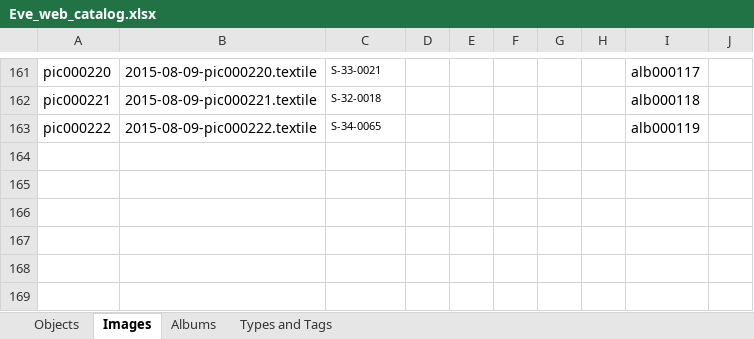
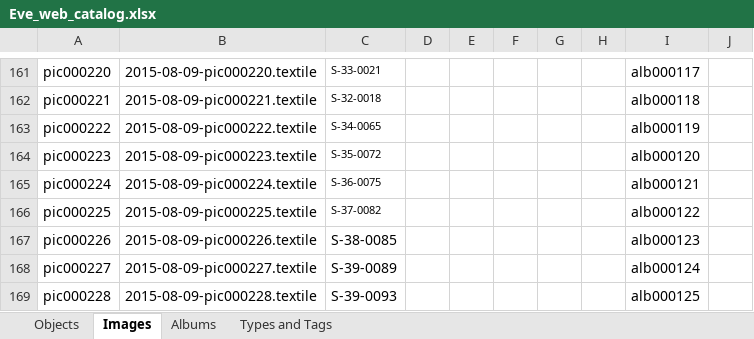
Before and after one commit to eksnet/evesedgwick, an Excel workbook: externals/Eve_web_catalog.xlsx, sheet Images, drawn as a sheet; only a part is shown, gaps mark what is left out; values as stored, in another font and other column widths than the file's, no borders; the diff names each change by its address in the sheet, - before the commit and + after, or states it on an @@ line.

```diff
--- a/externals/Eve_web_catalog.xlsx (sheet Images)
+++ b/externals/Eve_web_catalog.xlsx (sheet Images)
+row 164: pic000223 | 2015-08-09-pic000223.textile | S-35-0072 |  |  |  |  |  | alb000120
+row 165: pic000224 | 2015-08-09-pic000224.textile | S-36-0075 |  |  |  |  |  | alb000121
+row 166: pic000225 | 2015-08-09-pic000225.textile | S-37-0082 |  |  |  |  |  | alb000122
+row 167: pic000226 | 2015-08-09-pic000226.textile | S-38-0085 |  |  |  |  |  | alb000123
+row 168: pic000227 | 2015-08-09-pic000227.textile | S-39-0089 |  |  |  |  |  | alb000124
+row 169: pic000228 | 2015-08-09-pic000228.textile | S-39-0093 |  |  |  |  |  | alb000125
```
Also changed, not shown: sheet Objects, sheet Albums, 20 other files.
